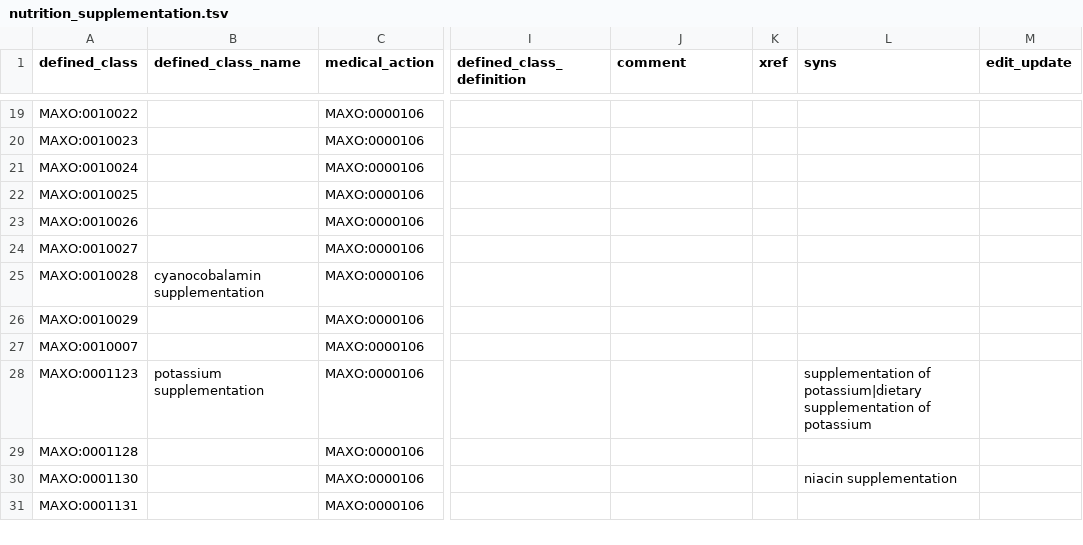
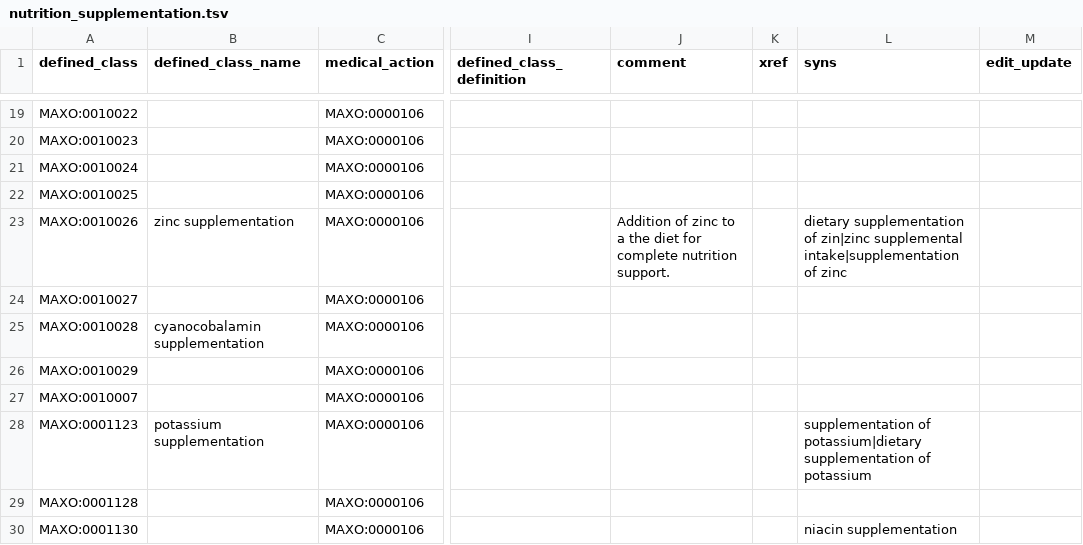
Before and after one commit to monarch-initiative/MAxO, a TSV file: src/patterns/data/manual/nutrition_supplementation.tsv, drawn as a sheet; only a part is shown, gaps mark what is left out; the shorter side is filled out with more unchanged rows; the diff names each change by its address in the sheet, - before the commit and + after, or states it on an @@ line.

```diff
--- a/src/patterns/data/manual/nutrition_supplementation.tsv
+++ b/src/patterns/data/manual/nutrition_supplementation.tsv
-B23 (defined_class_name): (empty)
+B23 (defined_class_name): zinc supplementation
-J23 (comment): (empty)
+J23 (comment): Addition of zinc to a the diet for complete nutrition support.
-L23 (syns): (empty)
+L23 (syns): dietary supplementation of zin|zinc supplemental intake|supplementation of zinc
```
Also changed, not shown: src/ontology/reports/maxo-edit.owl-obo-report.tsv, src/patterns/data/manual/nutrition_supplementation_foodon.tsv, 25 other files.
